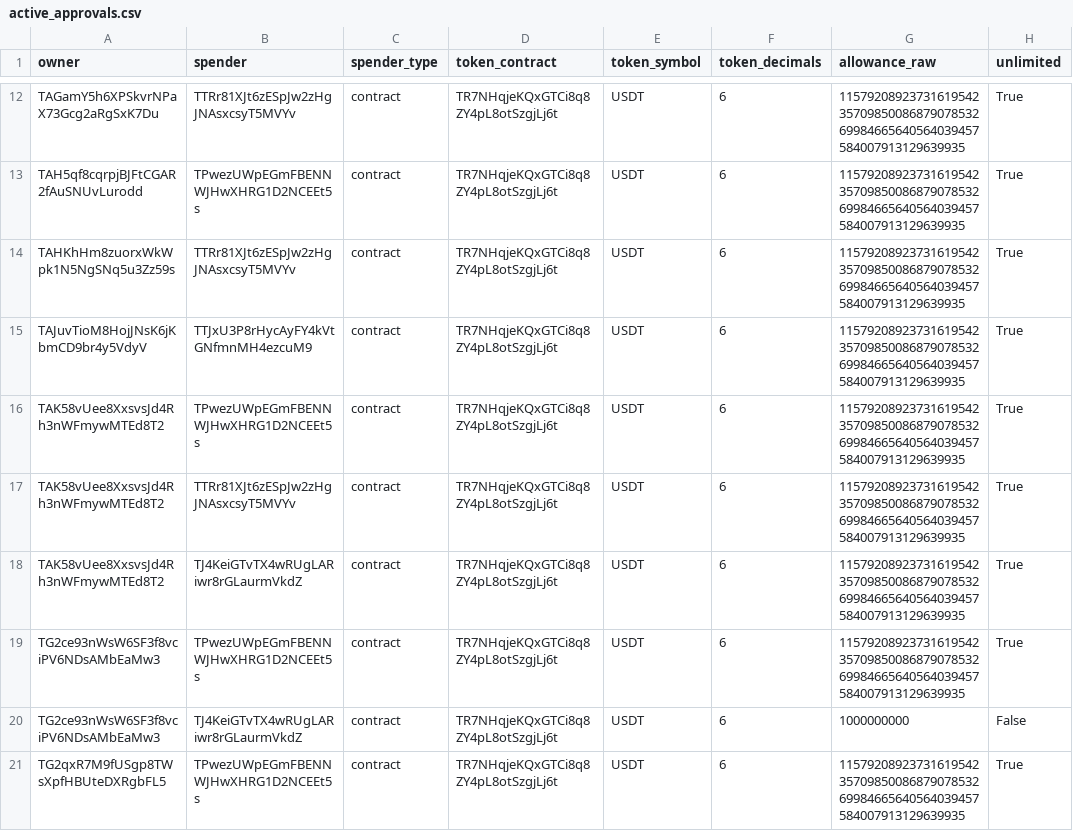
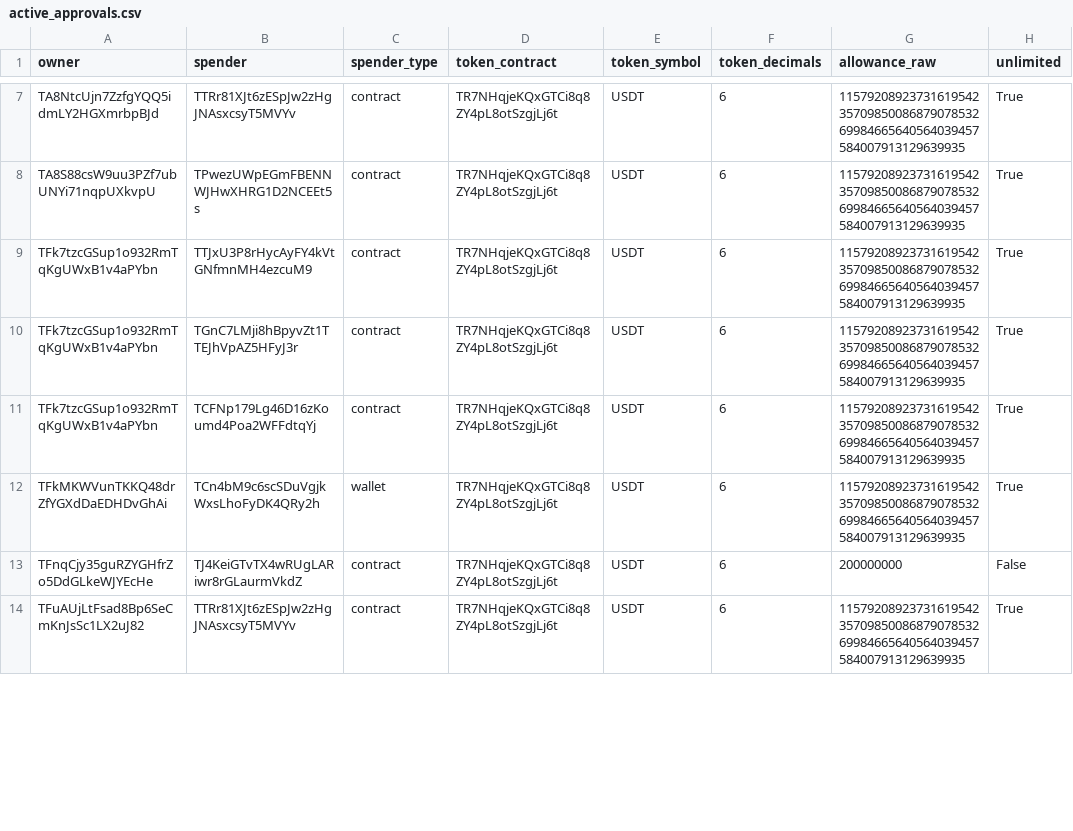
Before and after one commit to Nikolasron/tron_scanner, a CSV file: active_approvals.csv, drawn as a sheet; only a part is shown, gaps mark what is left out; removed rows and columns are numbered as before the commit, all else as after; the diff covers the shown part only; the diff names each change by its address in the sheet, - before the commit and + after, or states it on an @@ line.

```diff
--- a/active_approvals.csv
+++ b/active_approvals.csv
-A7 (owner): TAGamY5h6XPSkvrNPaX73Gcg2aRgSxK7Du
+A7 (owner): TA8NtcUjn7ZzfgYQQ5idmLY2HGXmrbpBJd
-A8 (owner): TAH5qf8cqrpjBJFtCGAR2fAuSNUvLurodd
+A8 (owner): TA8S88csW9uu3PZf7ubUNYi71nqpUXkvpU
-row 14: TAHKhHm8zuorxWkWpk1N5NgSNq5u3Zz59s | TTRr81XJt6zESpJw2zHgJNAsxcsyT5MVYv | contract | TR7NHqjeKQxGTCi8q8ZY4pL8otSzgjLj6t | USDT | 6 | 115792089237316195423570985008687907853269984665640564039457584007913129639935 | True
-A9 (owner): TAJuvTioM8HojJNsK6jKbmCD9br4y5VdyV
+A9 (owner): TFk7tzcGSup1o932RmTqKgUWxB1v4aPYbn
-row 16: TAK58vUee8XxsvsJd4Rh3nWFmywMTEd8T2 | TPwezUWpEGmFBENNWJHwXHRG1D2NCEEt5s | contract | TR7NHqjeKQxGTCi8q8ZY4pL8otSzgjLj6t | USDT | 6 | 115792089237316195423570985008687907853269984665640564039457584007913129639935 | True
-A10:A11 (owner): TAK58vUee8XxsvsJd4Rh3nWFmywMTEd8T2
+A10:A11 (owner): TFk7tzcGSup1o932RmTqKgUWxB1v4aPYbn
-B10 (spender): TTRr81XJt6zESpJw2zHgJNAsxcsyT5MVYv
+B10 (spender): TGnC7LMji8hBpyvZt1TTEJhVpAZ5HFyJ3r
-B11 (spender): TJ4KeiGTvTX4wRUgLARiwr8rGLaurmVkdZ
+B11 (spender): TCFNp179Lg46D16zKoumd4Poa2WFFdtqYj
-A12 (owner): TG2ce93nWsW6SF3f8vciPV6NDsAMbEaMw3
+A12 (owner): TFkMKWVunTKKQ48drZfYGXdDaEDHDvGhAi
-B12 (spender): TPwezUWpEGmFBENNWJHwXHRG1D2NCEEt5s
+B12 (spender): TCn4bM9c6scSDuVgjkWxsLhoFyDK4QRy2h
-C12 (spender_type): contract
+C12 (spender_type): wallet
-A13 (owner): TG2ce93nWsW6SF3f8vciPV6NDsAMbEaMw3
+A13 (owner): TFnqCjy35guRZYGHfrZo5DdGLkeWJYEcHe
-G13 (allowance_raw): 1000000000
+G13 (allowance_raw): 200000000
-A14 (owner): TG2qxR7M9fUSgp8TWsXpfHBUteDXRgbFL5
+A14 (owner): TFuAUjLtFsad8Bp6SeCmKnJsSc1LX2uJ82
-B14 (spender): TPwezUWpEGmFBENNWJHwXHRG1D2NCEEt5s
+B14 (spender): TTRr81XJt6zESpJw2zHgJNAsxcsyT5MVYv
```
Also changed, not shown: 8 removed rows and 13 edited cells elsewhere in this file, 2 other files.
